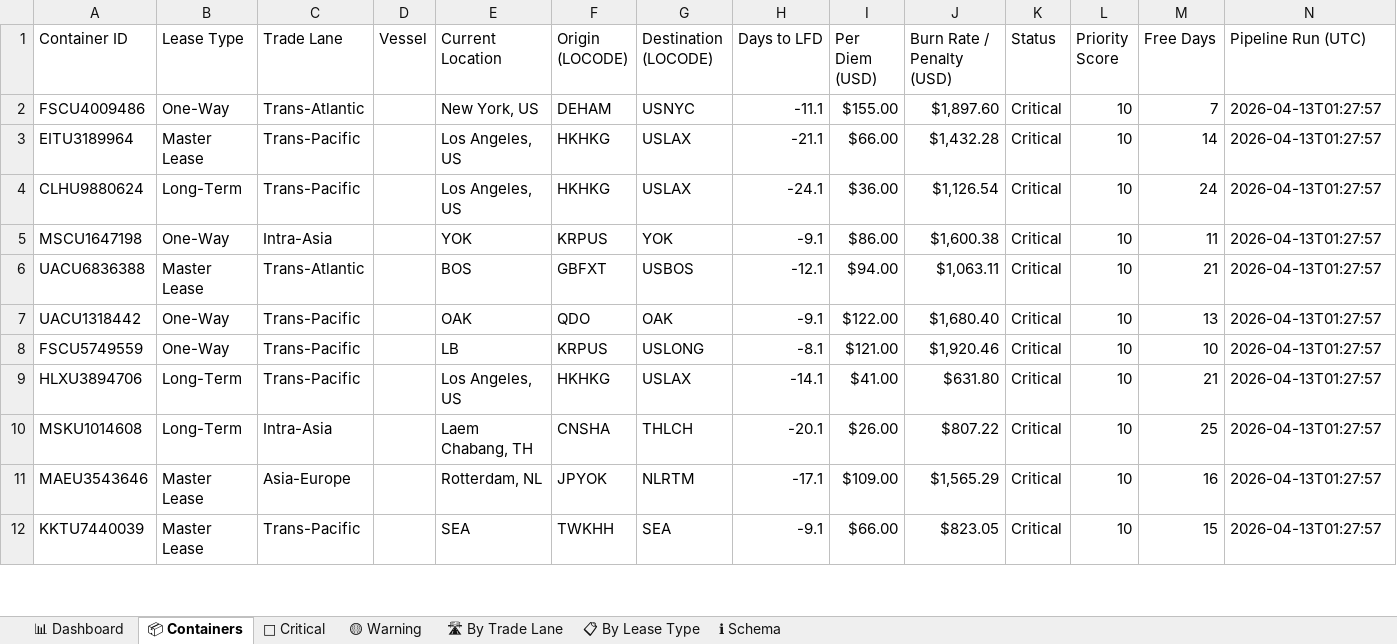
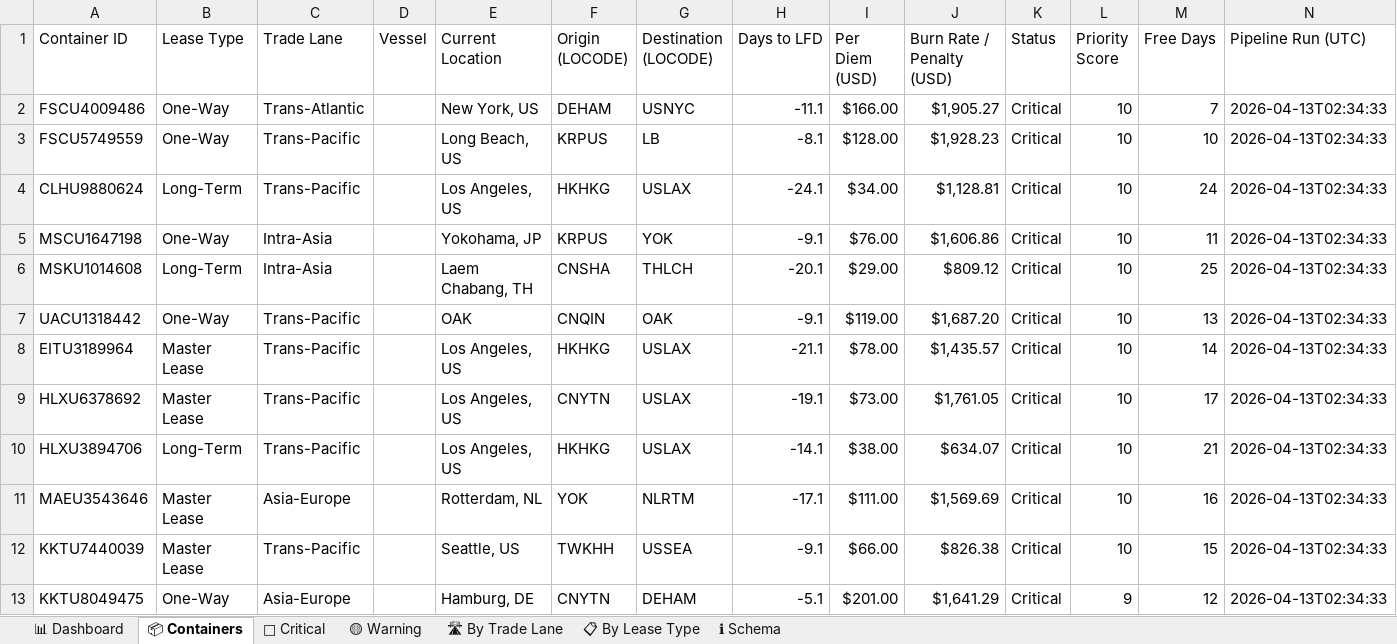
Before and after one commit to rahulmistry18/Reposea_container_optimizer, an Excel workbook: data/exports/reposea_report.xlsx, sheet 📦 Containers, drawn as a sheet; only a part is shown; values as stored, in another font and other column widths than the file's, no cell formats; table styles not drawn; removed rows and columns are numbered as before the commit, all else as after; the diff covers the shown part only; the diff names each change by its address in the sheet, - before the commit and + after, or states it on an @@ line.

Commit message:
chore(data): pipeline run 2026-04-12T18:34:35Z [skip ci]

```diff
--- a/data/exports/reposea_report.xlsx (sheet 📦 Containers)
+++ b/data/exports/reposea_report.xlsx (sheet 📦 Containers)
-I2 (Per Diem (USD)): $155.00
+I2 (Per Diem (USD)): $166.00
-J2 (Burn Rate / Penalty (USD)): $1,897.60
+J2 (Burn Rate / Penalty (USD)): $1,905.27
-N2 (Pipeline Run (UTC)): 2026-04-13T01:27:57
+N2 (Pipeline Run (UTC)): 2026-04-13T02:34:33
-row 3: EITU3189964 | Master Lease | Trans-Pacific |  | Los Angeles, US | HKHKG | USLAX | -21.1 | $66.00 | $1,432.28 | Critical | 10 | 14 | 2026-04-13T01:27:57
+row 3: FSCU5749559 | One-Way | Trans-Pacific |  | Long Beach, US | KRPUS | LB | -8.1 | $128.00 | $1,928.23 | Critical | 10 | 10 | 2026-04-13T02:34:33
-I4 (Per Diem (USD)): $36.00
+I4 (Per Diem (USD)): $34.00
-J4 (Burn Rate / Penalty (USD)): $1,126.54
+J4 (Burn Rate / Penalty (USD)): $1,128.81
-N4:N5 (Pipeline Run (UTC)): 2026-04-13T01:27:57
+N4:N5 (Pipeline Run (UTC)): 2026-04-13T02:34:33
-E5 (Current Location): YOK
+E5 (Current Location): Yokohama, JP
-I5 (Per Diem (USD)): $86.00
+I5 (Per Diem (USD)): $76.00
-J5 (Burn Rate / Penalty (USD)): $1,600.38
+J5 (Burn Rate / Penalty (USD)): $1,606.86
-row 6: UACU6836388 | Master Lease | Trans-Atlantic |  | BOS | GBFXT | USBOS | -12.1 | $94.00 | $1,063.11 | Critical | 10 | 21 | 2026-04-13T01:27:57
+row 6: MSKU1014608 | Long-Term | Intra-Asia |  | Laem Chabang, TH | CNSHA | THLCH | -20.1 | $29.00 | $809.12 | Critical | 10 | 25 | 2026-04-13T02:34:33
-F7 (Origin (LOCODE)): QDO
+F7 (Origin (LOCODE)): CNQIN
-I7 (Per Diem (USD)): $122.00
+I7 (Per Diem (USD)): $119.00
-J7 (Burn Rate / Penalty (USD)): $1,680.40
+J7 (Burn Rate / Penalty (USD)): $1,687.20
-N7 (Pipeline Run (UTC)): 2026-04-13T01:27:57
+N7 (Pipeline Run (UTC)): 2026-04-13T02:34:33
-row 8: FSCU5749559 | One-Way | Trans-Pacific |  | LB | KRPUS | USLONG | -8.1 | $121.00 | $1,920.46 | Critical | 10 | 10 | 2026-04-13T01:27:57
+row 8: EITU3189964 | Master Lease | Trans-Pacific |  | Los Angeles, US | HKHKG | USLAX | -21.1 | $78.00 | $1,435.57 | Critical | 10 | 14 | 2026-04-13T02:34:33
+row 9: HLXU6378692 | Master Lease | Trans-Pacific |  | Los Angeles, US | CNYTN | USLAX | -19.1 | $73.00 | $1,761.05 | Critical | 10 | 17 | 2026-04-13T02:34:33
-I10 (Per Diem (USD)): $41.00
+I10 (Per Diem (USD)): $38.00
-J10 (Burn Rate / Penalty (USD)): $631.80
+J10 (Burn Rate / Penalty (USD)): $634.07
-N10 (Pipeline Run (UTC)): 2026-04-13T01:27:57
+N10 (Pipeline Run (UTC)): 2026-04-13T02:34:33
-row 10: MSKU1014608 | Long-Term | Intra-Asia |  | Laem Chabang, TH | CNSHA | THLCH | -20.1 | $26.00 | $807.22 | Critical | 10 | 25 | 2026-04-13T01:27:57
-F11 (Origin (LOCODE)): JPYOK
+F11 (Origin (LOCODE)): YOK
-I11 (Per Diem (USD)): $109.00
+I11 (Per Diem (USD)): $111.00
-J11 (Burn Rate / Penalty (USD)): $1,565.29
+J11 (Burn Rate / Penalty (USD)): $1,569.69
-N11:N12 (Pipeline Run (UTC)): 2026-04-13T01:27:57
+N11:N12 (Pipeline Run (UTC)): 2026-04-13T02:34:33
-E12 (Current Location): SEA
+E12 (Current Location): Seattle, US
-G12 (Destination (LOCODE)): SEA
+G12 (Destination (LOCODE)): USSEA
-J12 (Burn Rate / Penalty (USD)): $823.05
+J12 (Burn Rate / Penalty (USD)): $826.38
+row 13: KKTU8049475 | One-Way | Asia-Europe |  | Hamburg, DE | CNYTN | DEHAM | -5.1 | $201.00 | $1,641.29 | Critical | 9 | 12 | 2026-04-13T02:34:33
```
Also changed, not shown: 3 added rows, 4 removed rows and 62 edited cells elsewhere in this sheet, sheet 🔴 Critical, sheet 📊 Dashboard, sheet 🛣 By Trade Lane, sheet 📋 By Lease Type, sheet 🟡 Warning, cell formats, 7 other files.
